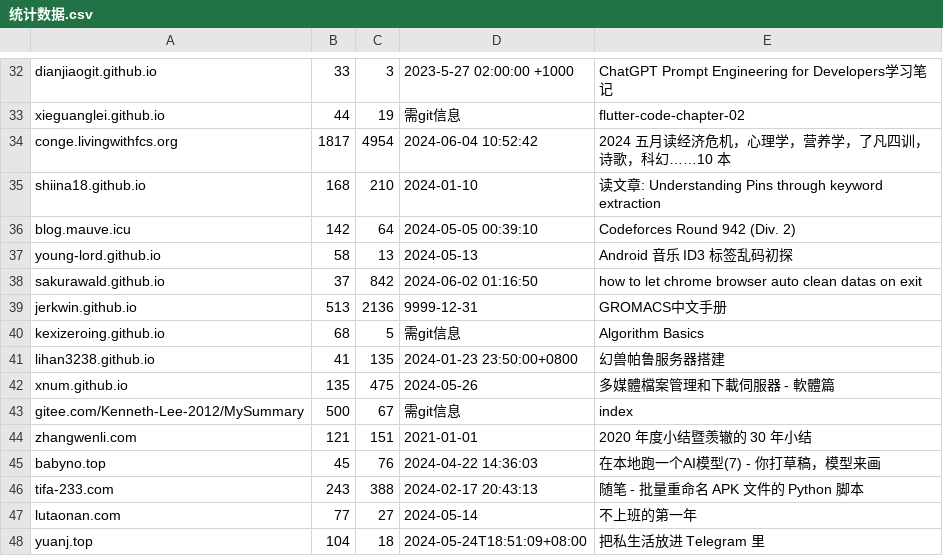
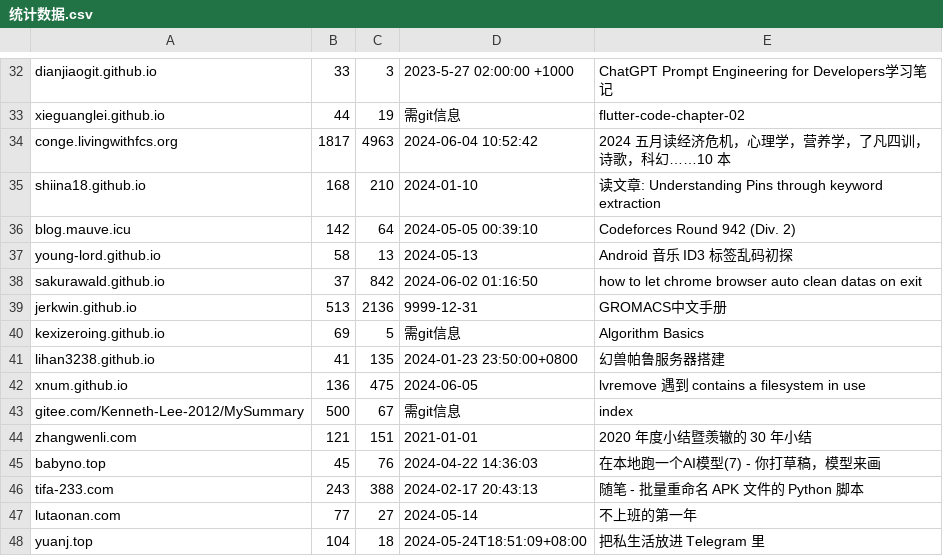
Before and after one commit to nobodxbodon/collection-of-chinese-blogs, a CSV file: 原型/统计数据.csv, drawn as a sheet; only a part is shown, gaps mark what is left out.

```diff
--- a/原型/统计数据.csv
+++ b/原型/统计数据.csv
@@ -33,3 +33,3 @@ dianjiaogit.github.io,33,3,2023-5-27 02:00:00 +1000,ChatGPT Prompt Engineering f
 xieguanglei.github.io,44,19,需git信息,flutter-code-chapter-02
-conge.livingwithfcs.org,1817,4954,2024-06-04 10:52:42,2024 五月读经济危机，心理学，营养学，了凡四训，诗歌，科幻……10 本
+conge.livingwithfcs.org,1817,4963,2024-06-04 10:52:42,2024 五月读经济危机，心理学，营养学，了凡四训，诗歌，科幻……10 本
 shiina18.github.io,168,210,2024-01-10,读文章: Understanding Pins through keyword extraction
@@ -39,5 +39,5 @@ sakurawald.github.io,37,842,2024-06-02 01:16:50,how to let chrome browser auto c
 jerkwin.github.io,513,2136,9999-12-31,GROMACS中文手册
-kexizeroing.github.io,68,5,需git信息,Algorithm Basics
+kexizeroing.github.io,69,5,需git信息,Algorithm Basics
 lihan3238.github.io,41,135,2024-01-23 23:50:00+0800,幻兽帕鲁服务器搭建
-xnum.github.io,135,475,2024-05-26,多媒體檔案管理和下載伺服器 - 軟體篇
+xnum.github.io,136,475,2024-06-05,lvremove 遇到 contains a filesystem in use
 gitee.com/Kenneth-Lee-2012/MySummary,500,67,需git信息,index
```
Also changed, not shown: 原型/博文目录.csv, 2 other files.
